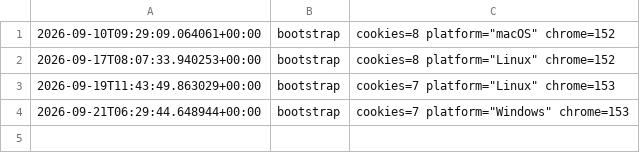
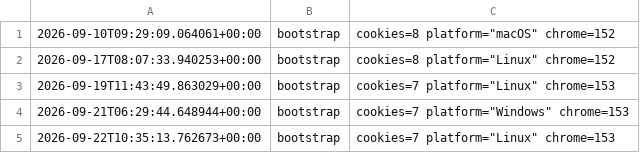
Before and after one commit to isaaa25/price-intel-backend, a CSV file: backend/data/bootstrap_log.csv, drawn as a sheet.

```diff
--- a/backend/data/bootstrap_log.csv
+++ b/backend/data/bootstrap_log.csv
@@ -4 +4,2 @@
 2026-09-21T06:29:44.648944+00:00,bootstrap,cookies=7 platform="Windows" chrome=153
+2026-09-22T10:35:13.762673+00:00,bootstrap,cookies=7 platform="Linux" chrome=153
```
Also changed, not shown: 6 other files.
